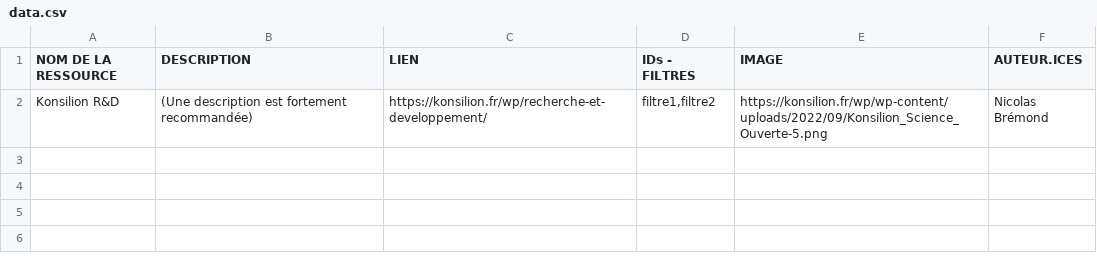
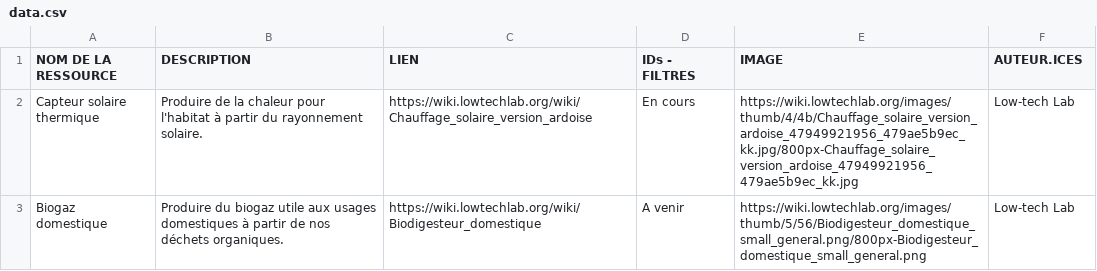
Before and after one commit to Konsilion/katalog-template, a CSV file: docs/etc/projets/data.csv, drawn as a sheet; removed rows and columns are numbered as before the commit, all else as after; the diff names each change by its address in the sheet, - before the commit and + after, or states it on an @@ line.

Commit message:
Update data.csv

```diff
--- a/docs/etc/projets/data.csv
+++ b/docs/etc/projets/data.csv
-row 2: Konsilion R&D | (Une description est fortement recommandée) | https://konsilion.fr/wp/recherche-et-developpement/ | filtre1,filtre2 | https://konsilion.fr/wp/wp-content/uploads/2022/09/Konsilion_Science_Ouverte-5.png | Nicolas Brémond
+row 2: Capteur solaire thermique | Produire de la chaleur pour l'habitat à partir du rayonnement solaire. | https://wiki.lowtechlab.org/wiki/Chauffage_solaire_version_ardoise | En cours | https://wiki.lowtechlab.org/images/thumb/4/4b/Chauffage_solaire_version_ardoise_47949921956_479ae5b9ec_kk.jpg/800px-Chauffage_solaire_version_ardoise_47949921956_479ae5b9ec_kk.jpg | Low-tech Lab
+row 3: Biogaz domestique | Produire du biogaz utile aux usages domestiques à partir de nos déchets organiques. | https://wiki.lowtechlab.org/wiki/Biodigesteur_domestique | A venir | https://wiki.lowtechlab.org/images/thumb/5/56/Biodigesteur_domestique_small_general.png/800px-Biodigesteur_domestique_small_general.png | Low-tech Lab
```
